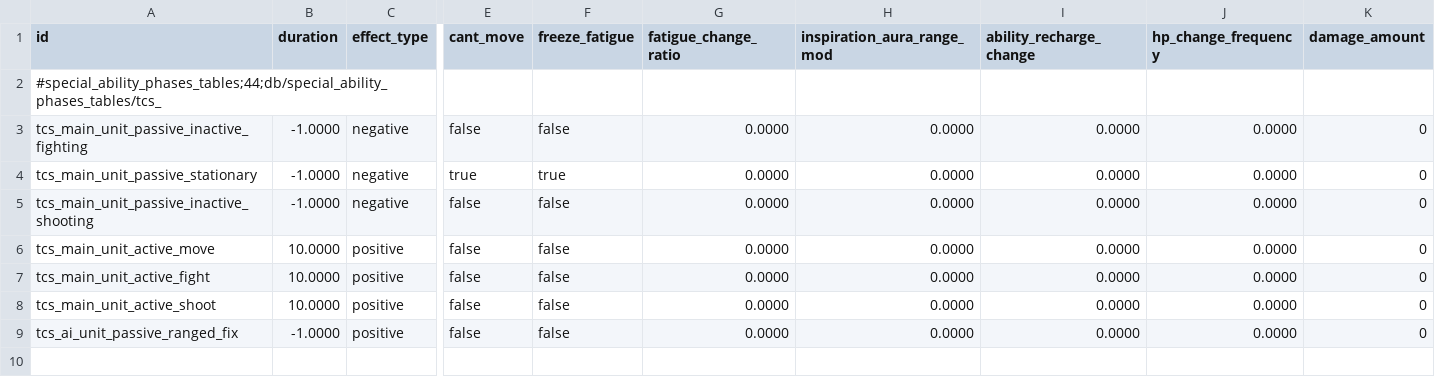
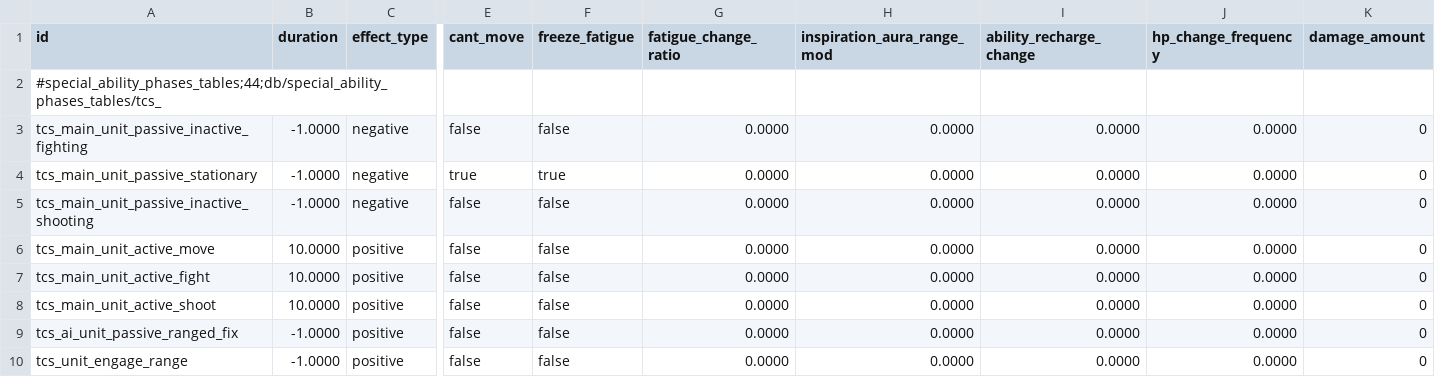
Before and after one commit to Qvdpost/Tabletop-Combat-Simulator, a TSV file: db/special_ability_phases_tables/tcs_.tsv, drawn as a sheet; only a part is shown, gaps mark what is left out; rows hold the shown columns only; the diff names each change by its address in the sheet, - before the commit and + after, or states it on an @@ line.

```diff
--- a/db/special_ability_phases_tables/tcs_.tsv
+++ b/db/special_ability_phases_tables/tcs_.tsv
+row 10: tcs_unit_engage_range | -1.0000 | positive | false | false | 0.0000 | 0.0000 | 0.0000 | 0.0000 | 0
```
Also changed, not shown: db/special_ability_to_invalid_usage_flags_tables/tcs_.tsv, db/unit_abilities_tables/tcs_.tsv, 20 other files.
